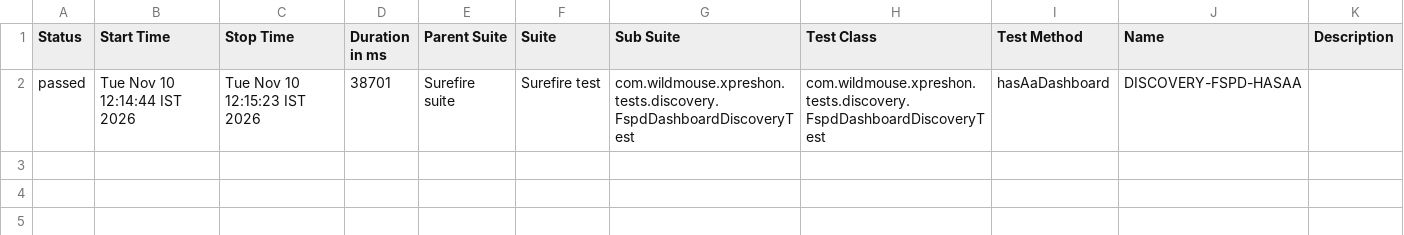
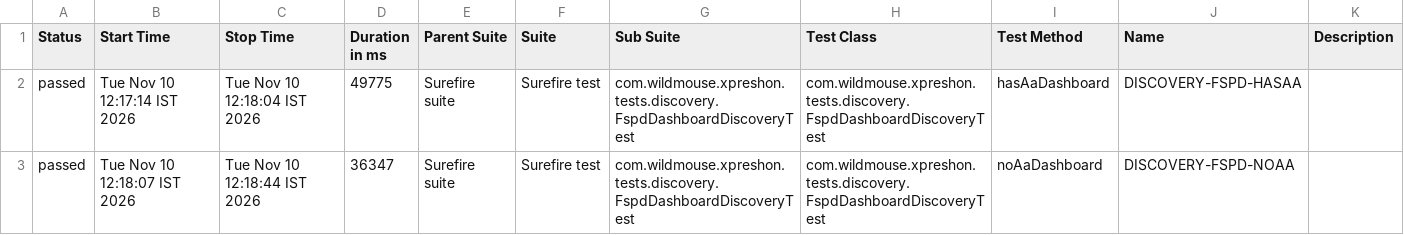
Before and after one commit to sarandadanika/wm-test-report, a CSV file: releases/release-01/data/suites.csv, drawn as a sheet.

Commit message:
release-01 - 135/205 passed (2026-11-10 12:19)

```diff
--- a/releases/release-01/data/suites.csv
+++ b/releases/release-01/data/suites.csv
@@ -1,2 +1,3 @@
 "Status","Start Time","Stop Time","Duration in ms","Parent Suite","Suite","Sub Suite","Test Class","Test Method","Name","Description"
-"passed","Tue Nov 10 12:14:44 IST 2026","Tue Nov 10 12:15:23 IST 2026","38701","Surefire suite","Surefire test","com.wildmouse.xpreshon.tests.discovery.FspdDashboardDiscoveryTest","com.wildmouse.xpreshon.tests.discovery.FspdDashboardDiscoveryTest","hasAaDashboard","DISCOVERY-FSPD-HASAA",""
+"passed","Tue Nov 10 12:17:14 IST 2026","Tue Nov 10 12:18:04 IST 2026","49775","Surefire suite","Surefire test","com.wildmouse.xpreshon.tests.discovery.FspdDashboardDiscoveryTest","com.wildmouse.xpreshon.tests.discovery.FspdDashboardDiscoveryTest","hasAaDashboard","DISCOVERY-FSPD-HASAA",""
+"passed","Tue Nov 10 12:18:07 IST 2026","Tue Nov 10 12:18:44 IST 2026","36347","Surefire suite","Surefire test","com.wildmouse.xpreshon.tests.discovery.FspdDashboardDiscoveryTest","com.wildmouse.xpreshon.tests.discovery.FspdDashboardDiscoveryTest","noAaDashboard","DISCOVERY-FSPD-NOAA",""
```
Also changed, not shown: 33 other files.
